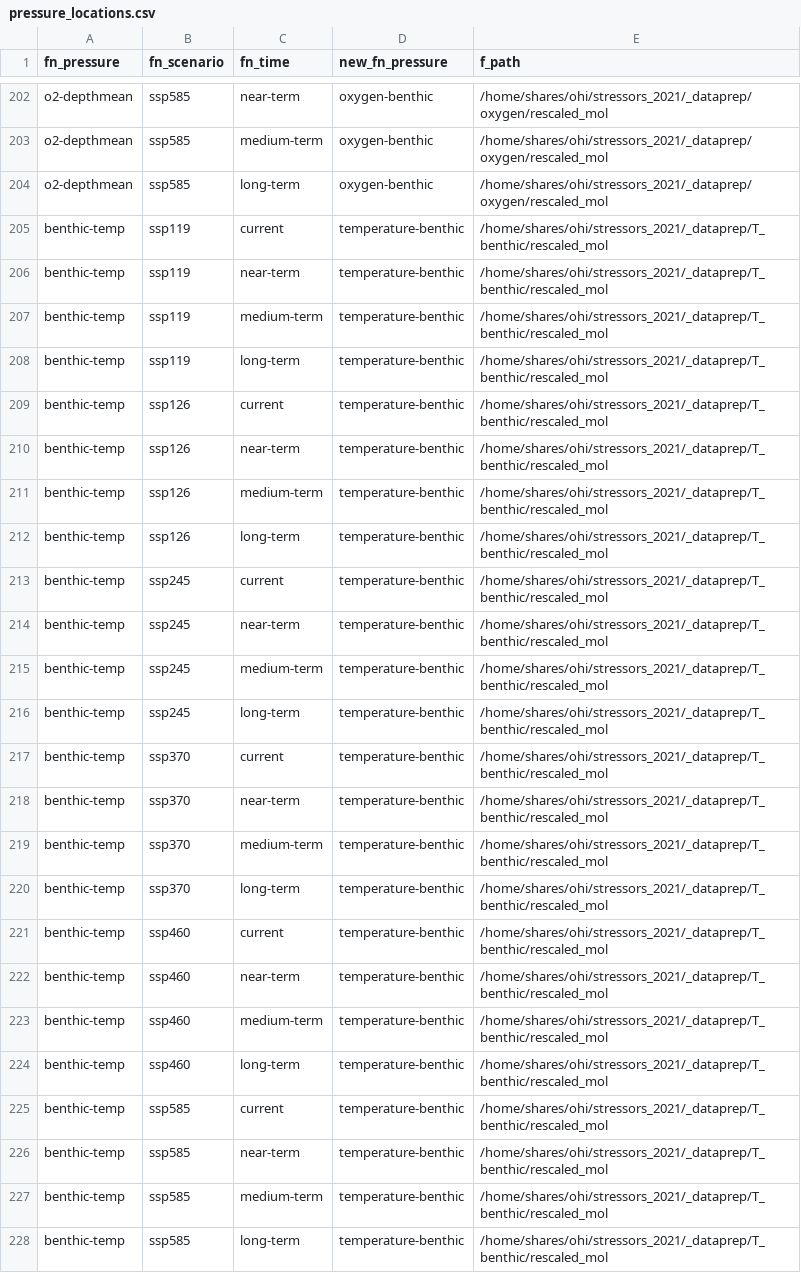
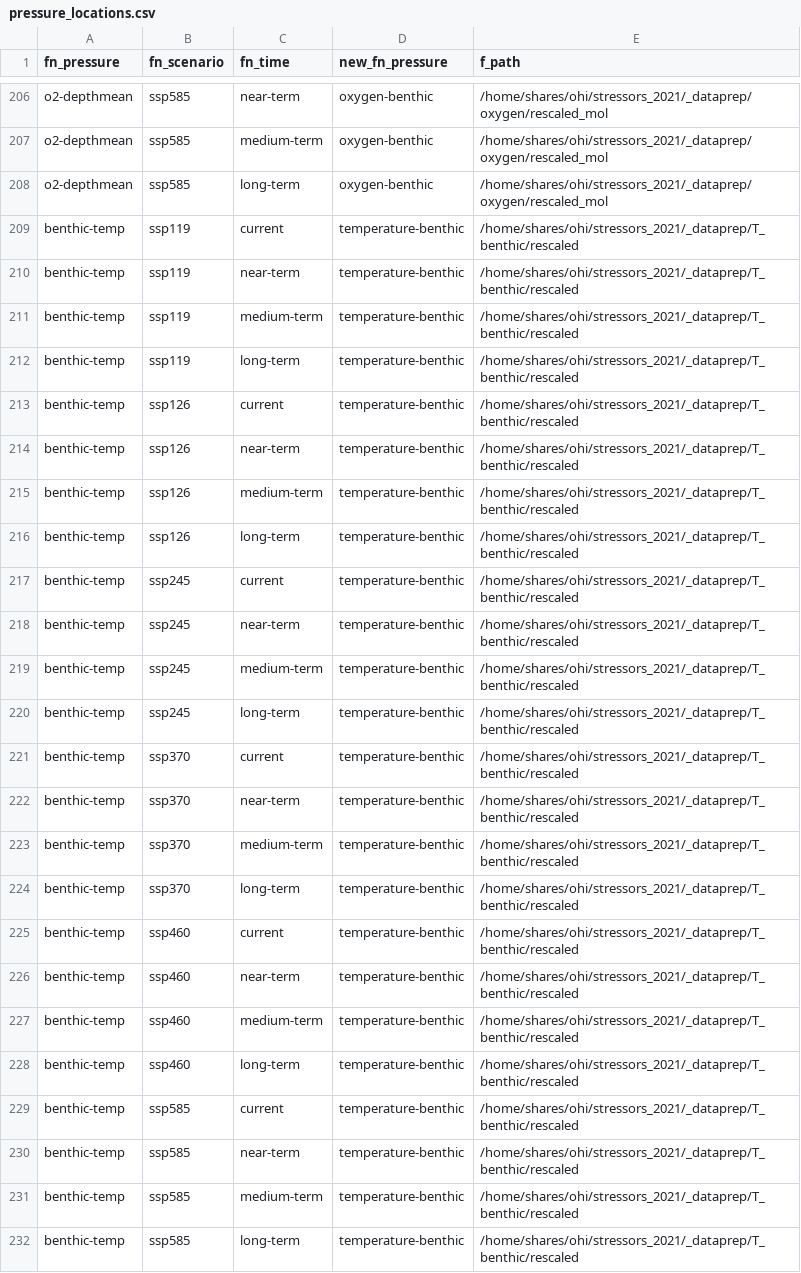
Before and after one commit to OHI-Science/stressors, a CSV file: impact/pressure_locations.csv, drawn as a sheet; only a part is shown, gaps mark what is left out; the diff covers the shown part only.

```diff
--- a/impact/pressure_locations.csv
+++ b/impact/pressure_locations.csv
@@ -204,25 +208,25 @@ o2-depthmean,ssp585,medium-term,oxygen-benthic,/home/shares/ohi/stressors_2021/_
 o2-depthmean,ssp585,long-term,oxygen-benthic,/home/shares/ohi/stressors_2021/_dataprep/oxygen/rescaled_mol
-benthic-temp,ssp119,current,temperature-benthic,/home/shares/ohi/stressors_2021/_dataprep/T_benthic/rescaled_mol
-benthic-temp,ssp119,near-term,temperature-benthic,/home/shares/ohi/stressors_2021/_dataprep/T_benthic/rescaled_mol
-benthic-temp,ssp119,medium-term,temperature-benthic,/home/shares/ohi/stressors_2021/_dataprep/T_benthic/rescaled_mol
-benthic-temp,ssp119,long-term,temperature-benthic,/home/shares/ohi/stressors_2021/_dataprep/T_benthic/rescaled_mol
-benthic-temp,ssp126,current,temperature-benthic,/home/shares/ohi/stressors_2021/_dataprep/T_benthic/rescaled_mol
-benthic-temp,ssp126,near-term,temperature-benthic,/home/shares/ohi/stressors_2021/_dataprep/T_benthic/rescaled_mol
-benthic-temp,ssp126,medium-term,temperature-benthic,/home/shares/ohi/stressors_2021/_dataprep/T_benthic/rescaled_mol
-benthic-temp,ssp126,long-term,temperature-benthic,/home/shares/ohi/stressors_2021/_dataprep/T_benthic/rescaled_mol
-benthic-temp,ssp245,current,temperature-benthic,/home/shares/ohi/stressors_2021/_dataprep/T_benthic/rescaled_mol
-benthic-temp,ssp245,near-term,temperature-benthic,/home/shares/ohi/stressors_2021/_dataprep/T_benthic/rescaled_mol
-benthic-temp,ssp245,medium-term,temperature-benthic,/home/shares/ohi/stressors_2021/_dataprep/T_benthic/rescaled_mol
-benthic-temp,ssp245,long-term,temperature-benthic,/home/shares/ohi/stressors_2021/_dataprep/T_benthic/rescaled_mol
-benthic-temp,ssp370,current,temperature-benthic,/home/shares/ohi/stressors_2021/_dataprep/T_benthic/rescaled_mol
-benthic-temp,ssp370,near-term,temperature-benthic,/home/shares/ohi/stressors_2021/_dataprep/T_benthic/rescaled_mol
-benthic-temp,ssp370,medium-term,temperature-benthic,/home/shares/ohi/stressors_2021/_dataprep/T_benthic/rescaled_mol
-benthic-temp,ssp370,long-term,temperature-benthic,/home/shares/ohi/stressors_2021/_dataprep/T_benthic/rescaled_mol
-benthic-temp,ssp460,current,temperature-benthic,/home/shares/ohi/stressors_2021/_dataprep/T_benthic/rescaled_mol
-benthic-temp,ssp460,near-term,temperature-benthic,/home/shares/ohi/stressors_2021/_dataprep/T_benthic/rescaled_mol
-benthic-temp,ssp460,medium-term,temperature-benthic,/home/shares/ohi/stressors_2021/_dataprep/T_benthic/rescaled_mol
-benthic-temp,ssp460,long-term,temperature-benthic,/home/shares/ohi/stressors_2021/_dataprep/T_benthic/rescaled_mol
-benthic-temp,ssp585,current,temperature-benthic,/home/shares/ohi/stressors_2021/_dataprep/T_benthic/rescaled_mol
-benthic-temp,ssp585,near-term,temperature-benthic,/home/shares/ohi/stressors_2021/_dataprep/T_benthic/rescaled_mol
-benthic-temp,ssp585,medium-term,temperature-benthic,/home/shares/ohi/stressors_2021/_dataprep/T_benthic/rescaled_mol
-benthic-temp,ssp585,long-term,temperature-benthic,/home/shares/ohi/stressors_2021/_dataprep/T_benthic/rescaled_mol
+benthic-temp,ssp119,current,temperature-benthic,/home/shares/ohi/stressors_2021/_dataprep/T_benthic/rescaled
+benthic-temp,ssp119,near-term,temperature-benthic,/home/shares/ohi/stressors_2021/_dataprep/T_benthic/rescaled
+benthic-temp,ssp119,medium-term,temperature-benthic,/home/shares/ohi/stressors_2021/_dataprep/T_benthic/rescaled
+benthic-temp,ssp119,long-term,temperature-benthic,/home/shares/ohi/stressors_2021/_dataprep/T_benthic/rescaled
+benthic-temp,ssp126,current,temperature-benthic,/home/shares/ohi/stressors_2021/_dataprep/T_benthic/rescaled
+benthic-temp,ssp126,near-term,temperature-benthic,/home/shares/ohi/stressors_2021/_dataprep/T_benthic/rescaled
+benthic-temp,ssp126,medium-term,temperature-benthic,/home/shares/ohi/stressors_2021/_dataprep/T_benthic/rescaled
+benthic-temp,ssp126,long-term,temperature-benthic,/home/shares/ohi/stressors_2021/_dataprep/T_benthic/rescaled
+benthic-temp,ssp245,current,temperature-benthic,/home/shares/ohi/stressors_2021/_dataprep/T_benthic/rescaled
+benthic-temp,ssp245,near-term,temperature-benthic,/home/shares/ohi/stressors_2021/_dataprep/T_benthic/rescaled
+benthic-temp,ssp245,medium-term,temperature-benthic,/home/shares/ohi/stressors_2021/_dataprep/T_benthic/rescaled
+benthic-temp,ssp245,long-term,temperature-benthic,/home/shares/ohi/stressors_2021/_dataprep/T_benthic/rescaled
+benthic-temp,ssp370,current,temperature-benthic,/home/shares/ohi/stressors_2021/_dataprep/T_benthic/rescaled
+benthic-temp,ssp370,near-term,temperature-benthic,/home/shares/ohi/stressors_2021/_dataprep/T_benthic/rescaled
+benthic-temp,ssp370,medium-term,temperature-benthic,/home/shares/ohi/stressors_2021/_dataprep/T_benthic/rescaled
+benthic-temp,ssp370,long-term,temperature-benthic,/home/shares/ohi/stressors_2021/_dataprep/T_benthic/rescaled
+benthic-temp,ssp460,current,temperature-benthic,/home/shares/ohi/stressors_2021/_dataprep/T_benthic/rescaled
+benthic-temp,ssp460,near-term,temperature-benthic,/home/shares/ohi/stressors_2021/_dataprep/T_benthic/rescaled
+benthic-temp,ssp460,medium-term,temperature-benthic,/home/shares/ohi/stressors_2021/_dataprep/T_benthic/rescaled
+benthic-temp,ssp460,long-term,temperature-benthic,/home/shares/ohi/stressors_2021/_dataprep/T_benthic/rescaled
+benthic-temp,ssp585,current,temperature-benthic,/home/shares/ohi/stressors_2021/_dataprep/T_benthic/rescaled
+benthic-temp,ssp585,near-term,temperature-benthic,/home/shares/ohi/stressors_2021/_dataprep/T_benthic/rescaled
+benthic-temp,ssp585,medium-term,temperature-benthic,/home/shares/ohi/stressors_2021/_dataprep/T_benthic/rescaled
+benthic-temp,ssp585,long-term,temperature-benthic,/home/shares/ohi/stressors_2021/_dataprep/T_benthic/rescaled
```
Also changed, not shown: 4 added rows and 40 edited cells elsewhere in this file, impact/data/country_coast_cumulative_impact.csv, impact/data/dataS1.csv, 36 other files.
